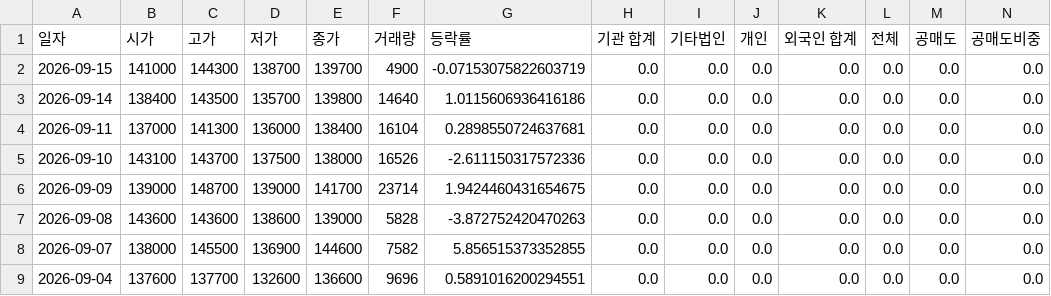
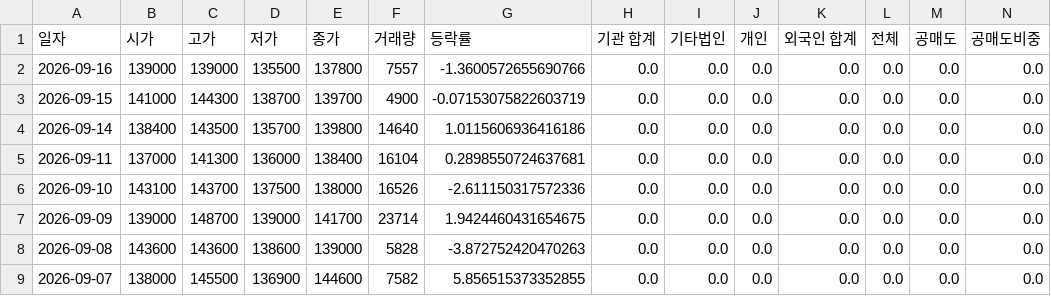
Before and after one commit to ccyun95/AI_SW_data_work, a CSV file: data/KINX_093320_stock_data.csv, drawn as a sheet; only a part is shown; the shorter side is filled out with more unchanged rows; rows hold the shown columns only; the diff names each change by its address in the sheet, - before the commit and + after, or states it on an @@ line.

```diff
--- a/data/KINX_093320_stock_data.csv
+++ b/data/KINX_093320_stock_data.csv
+row 2: 2026-09-16 | 139000 | 139000 | 135500 | 137800 | 7557 | -1.3600572655690766 | 0.0 | 0.0 | 0.0 | 0.0 | 0.0 | 0.0 | 0.0
```
Also changed, not shown: data/Coocon_294570_stock_data.csv, data/Flitto_300080_stock_data.csv, 12 other files.
